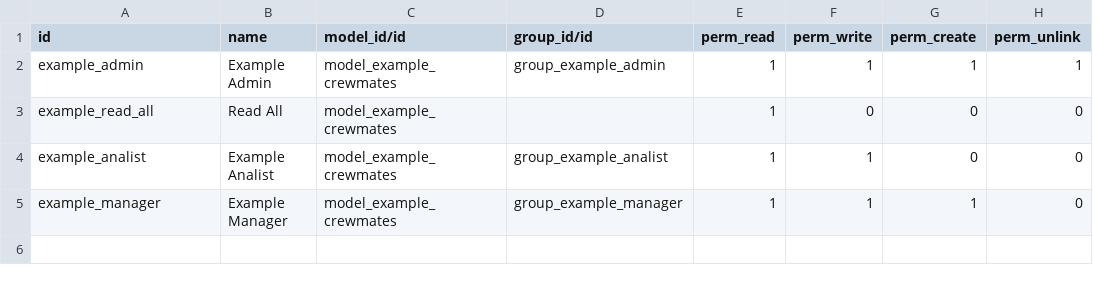
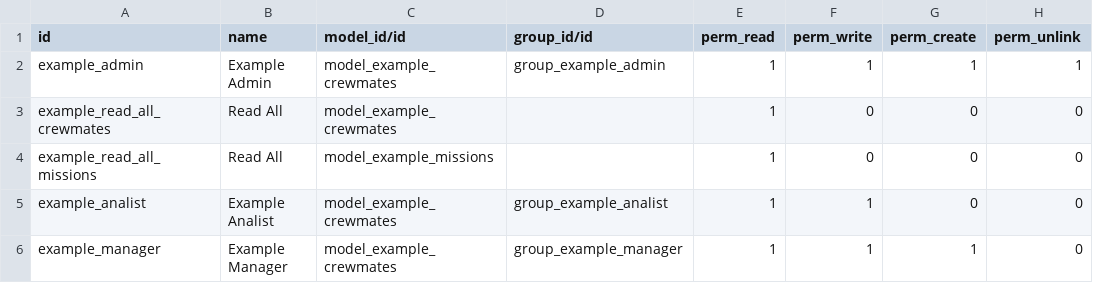
Before and after one commit to Elimin4te/odoo-iits, a CSV file: odoo_example/security/ir.model.access.csv, drawn as a sheet.

Commit message:
[ADD] Added new views and missions model

```diff
--- a/odoo_example/security/ir.model.access.csv
+++ b/odoo_example/security/ir.model.access.csv
@@ -2,3 +2,4 @@ id,name,model_id/id,group_id/id,perm_read,perm_write,perm_create,perm_unlink
 example_admin,Example Admin,model_example_crewmates,group_example_admin,1,1,1,1
-example_read_all,Read All,model_example_crewmates,,1,0,0,0
+example_read_all_crewmates,Read All,model_example_crewmates,,1,0,0,0
+example_read_all_missions,Read All,model_example_missions,,1,0,0,0
 example_analist,Example Analist,model_example_crewmates,group_example_analist,1,1,0,0
```
Also changed, not shown: 6 other files.
